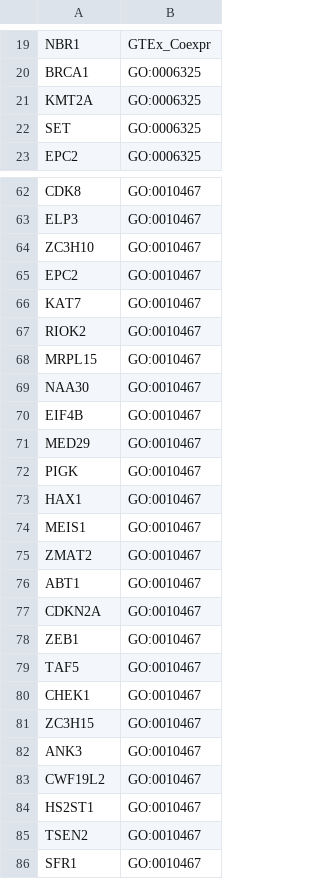
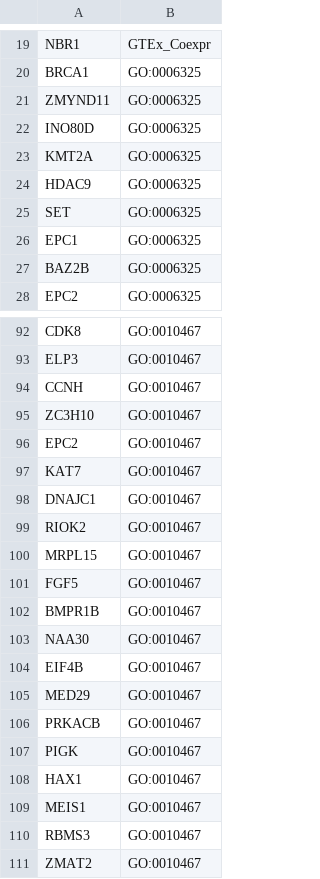
Before and after one commit to lasseignelab/setbp1_hd, a CSV file: results/permutation_analysis/setbp1_targets_prioritized.csv, drawn as a sheet; only a part is shown, gaps mark what is left out; the shorter side is filled out with more unchanged rows; the diff covers the shown part only.

```diff
--- a/results/permutation_analysis/setbp1_targets_prioritized.csv
+++ b/results/permutation_analysis/setbp1_targets_prioritized.csv
@@ -20,4 +20,9 @@ NBR1,GTEx_Coexpr
 BRCA1,GO:0006325
+ZMYND11,GO:0006325
+INO80D,GO:0006325
 KMT2A,GO:0006325
+HDAC9,GO:0006325
 SET,GO:0006325
+EPC1,GO:0006325
+BAZ2B,GO:0006325
 EPC2,GO:0006325
@@ -63,2 +93,3 @@ CDK8,GO:0010467
 ELP3,GO:0010467
+CCNH,GO:0010467
 ZC3H10,GO:0010467
@@ -66,4 +97,7 @@ EPC2,GO:0010467
 KAT7,GO:0010467
+DNAJC1,GO:0010467
 RIOK2,GO:0010467
 MRPL15,GO:0010467
+FGF5,GO:0010467
+BMPR1B,GO:0010467
 NAA30,GO:0010467
@@ -71,2 +105,3 @@ EIF4B,GO:0010467
 MED29,GO:0010467
+PRKACB,GO:0010467
 PIGK,GO:0010467
@@ -74,2 +109,3 @@ HAX1,GO:0010467
 MEIS1,GO:0010467
+RBMS3,GO:0010467
 ZMAT2,GO:0010467
```
Also changed, not shown: 55 added rows elsewhere in this file, results/permutation_analysis/setbp1_target_pathways.csv, 1 other file.
